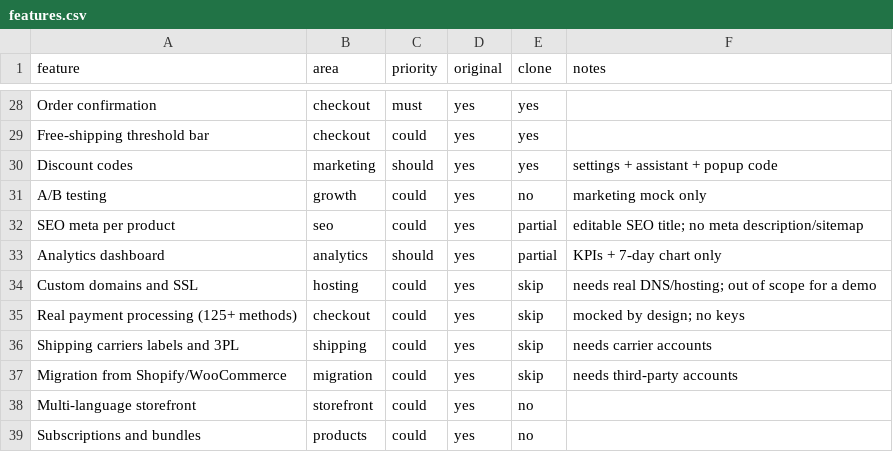
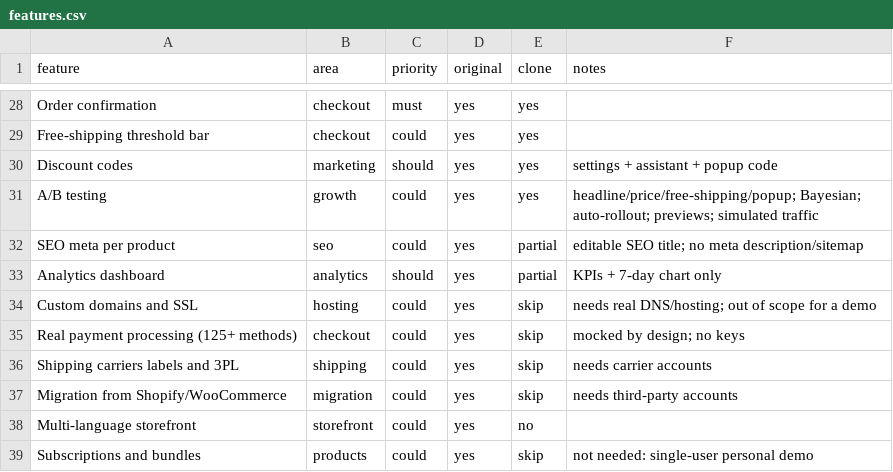
Before and after one commit to Pnink/dispatch-app, a CSV file: storefront/replica/features.csv, drawn as a sheet; only a part is shown, gaps mark what is left out.

```diff
--- a/storefront/replica/features.csv
+++ b/storefront/replica/features.csv
@@ -30,3 +30,3 @@ Free-shipping threshold bar,checkout,could,yes,yes,
 Discount codes,marketing,should,yes,yes,settings + assistant + popup code
-A/B testing,growth,could,yes,no,marketing mock only
+A/B testing,growth,could,yes,yes,headline/price/free-shipping/popup; Bayesian; auto-rollout; previews; simulated traffic
 SEO meta per product,seo,could,yes,partial,editable SEO title; no meta description/sitemap
@@ -38,2 +38,2 @@ Migration from Shopify/WooCommerce,migration,could,yes,skip,needs third-party ac
 Multi-language storefront,storefront,could,yes,no,
-Subscriptions and bundles,products,could,yes,no,
+Subscriptions and bundles,products,could,yes,skip,not needed: single-user personal demo
```
Also changed, not shown: 27 other files.
